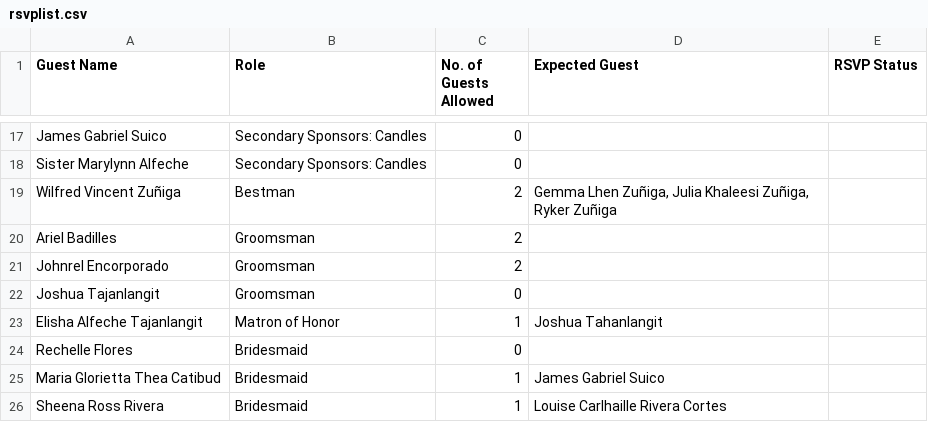
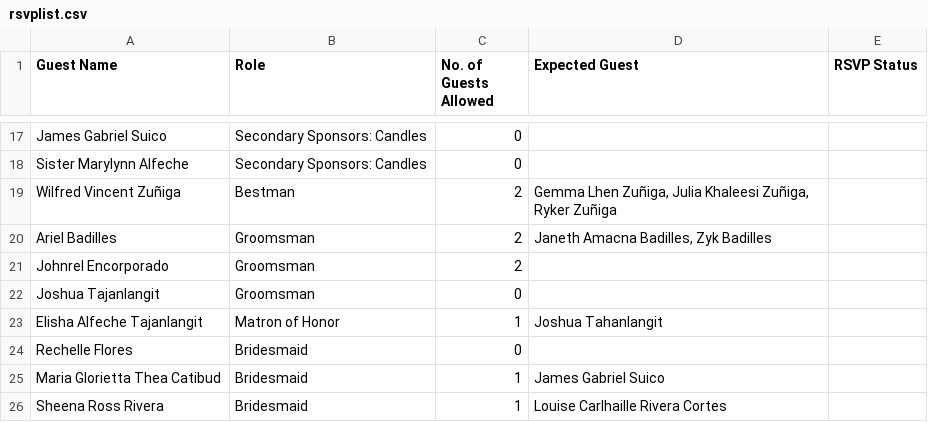
Before and after one commit to YulandElyza/8.8.2026, a CSV file: rsvplist.csv, drawn as a sheet; only a part is shown, gaps mark what is left out; the diff names each change by its address in the sheet, - before the commit and + after, or states it on an @@ line.

Commit message:
Add files via upload

```diff
--- a/rsvplist.csv
+++ b/rsvplist.csv
-D20 (Expected Guest): (empty)
+D20 (Expected Guest): Janeth Amacna Badilles, Zyk Badilles
```
